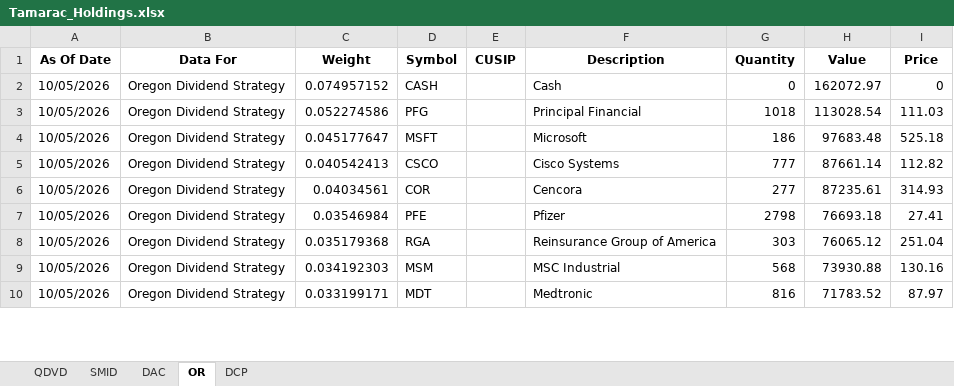
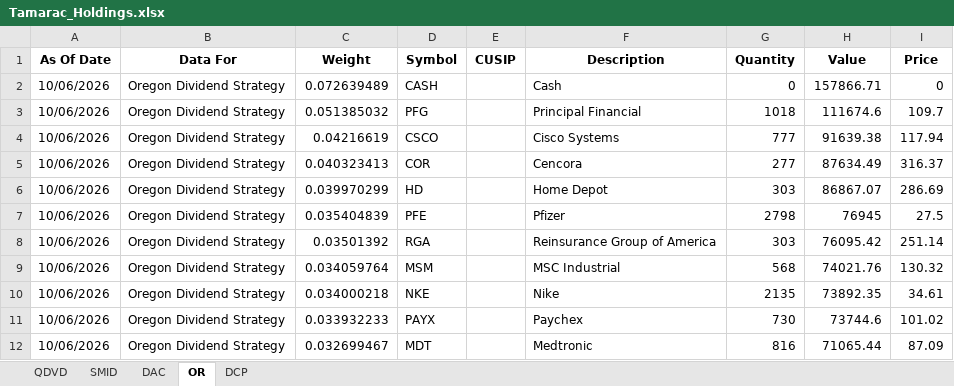
Before and after one commit to ryansadair/mcp-dashboard, an Excel workbook: data/Tamarac_Holdings.xlsx, sheet OR, drawn as a sheet; only a part is shown; values as stored, in another font and other column widths than the file's, no borders; removed rows and columns are numbered as before the commit, all else as after; the diff covers the shown part only; the diff names each change by its address in the sheet, - before the commit and + after, or states it on an @@ line.

```diff
--- a/data/Tamarac_Holdings.xlsx (sheet OR)
+++ b/data/Tamarac_Holdings.xlsx (sheet OR)
-A2:A3 (As Of Date): 10/05/2026
+A2:A3 (As Of Date): 10/06/2026
-C2 (Weight): 0.074957152
+C2 (Weight): 0.072639489
-H2 (Value): 162072.97
+H2 (Value): 157866.71
-C3 (Weight): 0.052274586
+C3 (Weight): 0.051385032
-H3 (Value): 113028.54
+H3 (Value): 111674.6
-I3 (Price): 111.03
+I3 (Price): 109.7
-row 4: 10/05/2026 | Oregon Dividend Strategy | 0.045177647 | MSFT |  | Microsoft | 186 | 97683.48 | 525.18
-A4:A5 (As Of Date): 10/05/2026
+A4:A5 (As Of Date): 10/06/2026
-C4 (Weight): 0.040542413
+C4 (Weight): 0.04216619
-H4 (Value): 87661.14
+H4 (Value): 91639.38
-I4 (Price): 112.82
+I4 (Price): 117.94
-C5 (Weight): 0.04034561
+C5 (Weight): 0.040323413
-H5 (Value): 87235.61
+H5 (Value): 87634.49
-I5 (Price): 314.93
+I5 (Price): 316.37
+row 6: 10/06/2026 | Oregon Dividend Strategy | 0.039970299 | HD |  | Home Depot | 303 | 86867.07 | 286.69
-A7:A9 (As Of Date): 10/05/2026
+A7:A9 (As Of Date): 10/06/2026
-C7 (Weight): 0.03546984
+C7 (Weight): 0.035404839
-H7 (Value): 76693.18
+H7 (Value): 76945
-I7 (Price): 27.41
+I7 (Price): 27.5
-C8 (Weight): 0.035179368
+C8 (Weight): 0.03501392
-H8 (Value): 76065.12
+H8 (Value): 76095.42
-I8 (Price): 251.04
+I8 (Price): 251.14
-C9 (Weight): 0.034192303
+C9 (Weight): 0.034059764
-H9 (Value): 73930.88
+H9 (Value): 74021.76
-I9 (Price): 130.16
+I9 (Price): 130.32
+row 10: 10/06/2026 | Oregon Dividend Strategy | 0.034000218 | NKE |  | Nike | 2135 | 73892.35 | 34.61
+row 11: 10/06/2026 | Oregon Dividend Strategy | 0.033932233 | PAYX |  | Paychex | 730 | 73744.6 | 101.02
-A12 (As Of Date): 10/05/2026
+A12 (As Of Date): 10/06/2026
-C12 (Weight): 0.033199171
+C12 (Weight): 0.032699467
-H12 (Value): 71783.52
+H12 (Value): 71065.44
-I12 (Price): 87.97
+I12 (Price): 87.09
```
Also changed, not shown: 5 added rows, 7 removed rows and 76 edited cells elsewhere in this sheet, sheet DAC, sheet DCP, sheet QDVD, sheet SMID.
